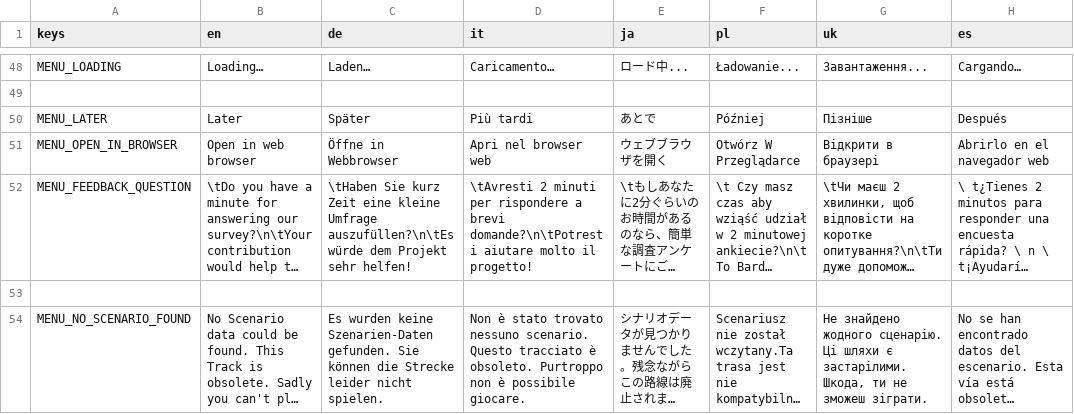
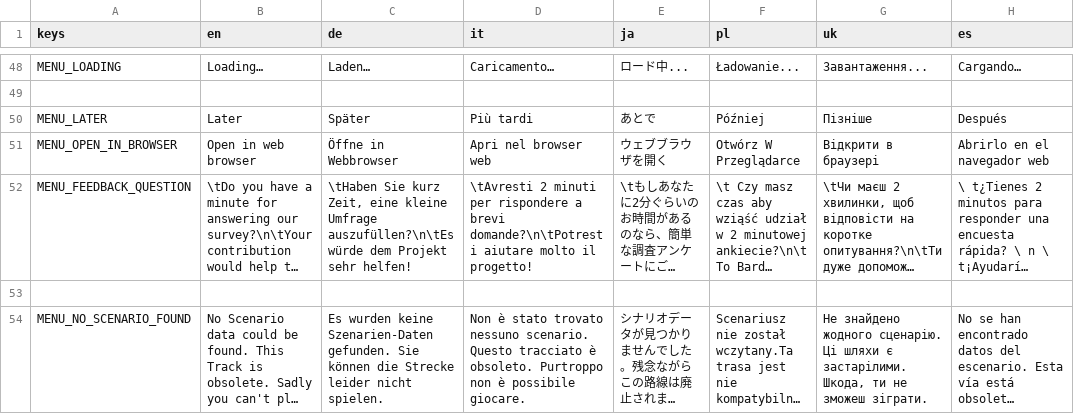
Before and after one commit to Libre-TrainSim/Libre-TrainSim, a CSV file: src/Translations/MainMenu.csv, drawn as a sheet; only a part is shown, gaps mark what is left out; long unchanged cells end in …; the diff covers the shown part only; the diff names each change by its address in the sheet, - before the commit and + after, or states it on an @@ line.

```diff
--- a/src/Translations/MainMenu.csv
+++ b/src/Translations/MainMenu.csv
-C52 (de): …Sie kurz Zeit eine kleine…
+C52 (de): …Sie kurz Zeit, eine kleine…
```
Also changed, not shown: 2 edited cells elsewhere in this file, src/Translations/German-Safety-Tutorials.csv, src/Translations/Ingame.csv, 1 other file.
